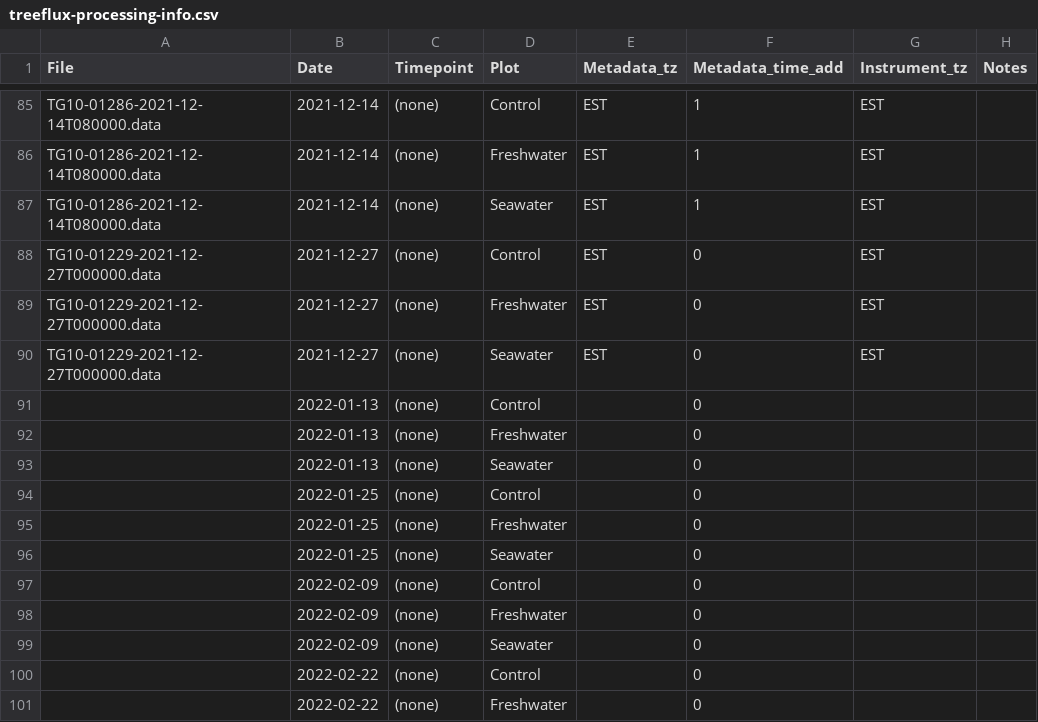
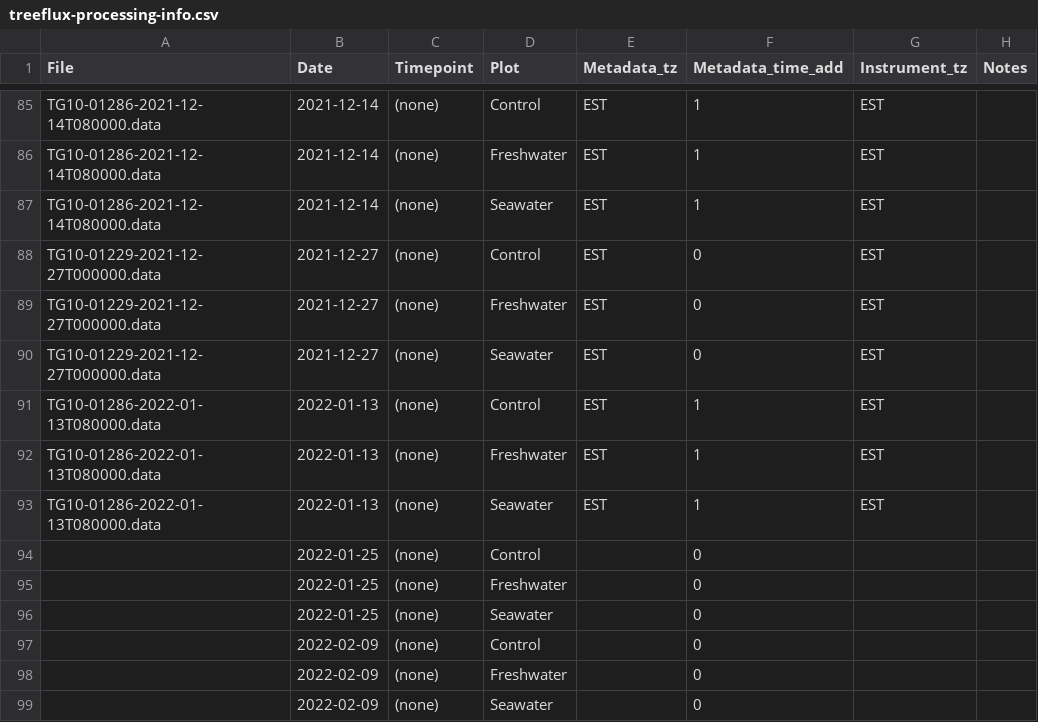
Before and after one commit to COMPASS-DOE/TEMPEST, a CSV file: Data/tree_flux_licor/treeflux-processing-info.csv, drawn as a sheet; only a part is shown, gaps mark what is left out; the shorter side is filled out with more unchanged rows; removed rows and columns are numbered as before the commit, all else as after; the diff names each change by its address in the sheet, - before the commit and + after, or states it on an @@ line.

```diff
--- a/Data/tree_flux_licor/treeflux-processing-info.csv
+++ b/Data/tree_flux_licor/treeflux-processing-info.csv
-row 91:  | 2022-01-13 | (none) | Control |  | 0
-row 92:  | 2022-01-13 | (none) | Freshwater |  | 0
-row 93:  | 2022-01-13 | (none) | Seawater |  | 0
+row 91: TG10-01286-2022-01-13T080000.data | 2022-01-13 | (none) | Control | EST | 1 | EST
+row 92: TG10-01286-2022-01-13T080000.data | 2022-01-13 | (none) | Freshwater | EST | 1 | EST
+row 93: TG10-01286-2022-01-13T080000.data | 2022-01-13 | (none) | Seawater | EST | 1 | EST
```
Also changed, not shown: Data/tree_flux_licor/metadata_excel_files/tree_flux_metadata21-25.csv.
